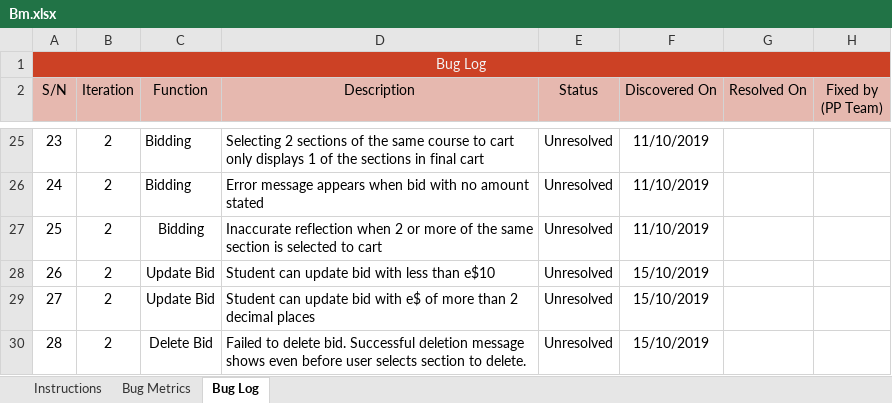
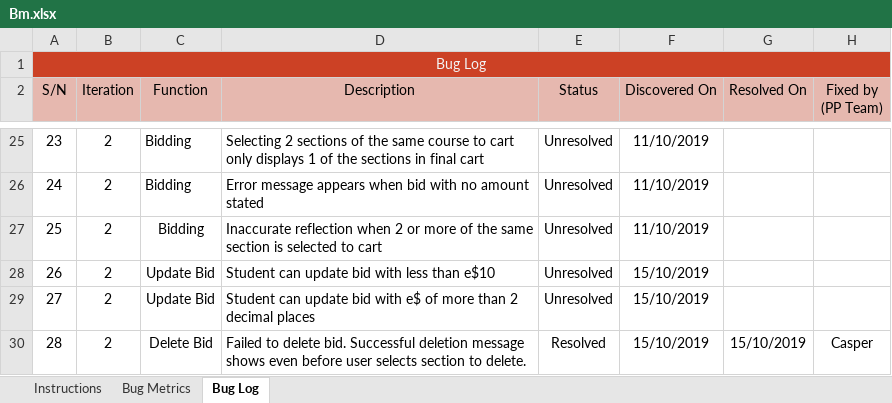
Before and after one commit to xbloh/Online-Course-Bidding-System-, an Excel workbook: metrics/Bm.xlsx, sheet Bug Log, drawn as a sheet; only a part is shown, gaps mark what is left out; values as stored, in another font and other column widths than the file's, no borders; conditional formats not drawn; the diff names each change by its address in the sheet, - before the commit and + after, or states it on an @@ line.

Commit message:
resolved bug for delete bid
updating

```diff
--- a/metrics/Bm.xlsx (sheet Bug Log)
+++ b/metrics/Bm.xlsx (sheet Bug Log)
-E30 (Status): Unresolved
+E30 (Status): Resolved
-G30 (Resolved On): (empty)
+G30 (Resolved On): 15/10/2019
-H30 (Fixed by (PP Team)): (empty)
+H30 (Fixed by (PP Team)): Casper
```
